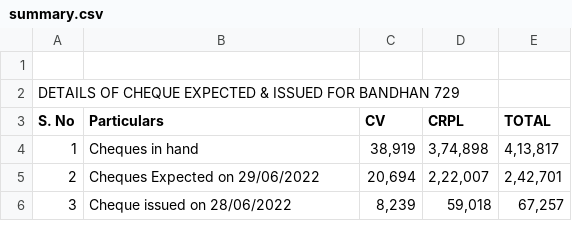
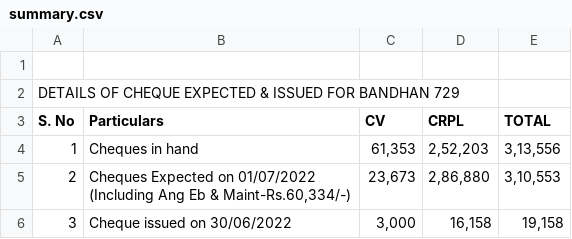
Before and after one commit to SimbhuTwice/CheersAcc, a CSV file: summary.csv, drawn as a sheet.

Commit message:
Add files via upload

```diff
--- a/summary.csv
+++ b/summary.csv
@@ -3,8 +3,8 @@ DETAILS OF CHEQUE EXPECTED & ISSUED FOR BANDHAN 729,,,,,,,
 S. No,Particulars,CV,CRPL,TOTAL,,,
-1,Cheques in hand ," 38,919 "," 3,74,898 "," 4,13,817 ",,,
-2,"Cheques Expected on 29/06/2022
-
-
-"," 20,694 "," 2,22,007 "," 2,42,701 ",,,
-3,"Cheque issued on 28/06/2022
-"," 8,239 "," 59,018 "," 67,257 ",,,
+1,Cheques in hand ," 61,353 "," 2,52,203 "," 3,13,556 ",,,
+2,"Cheques Expected on 01/07/2022
+(Including Ang Eb & Maint-Rs.60,334/-)
+
+
+"," 23,673 "," 2,86,880 "," 3,10,553 ",,,
+3,Cheque issued on 30/06/2022," 3,000 "," 16,158 "," 19,158 ",,,
```
